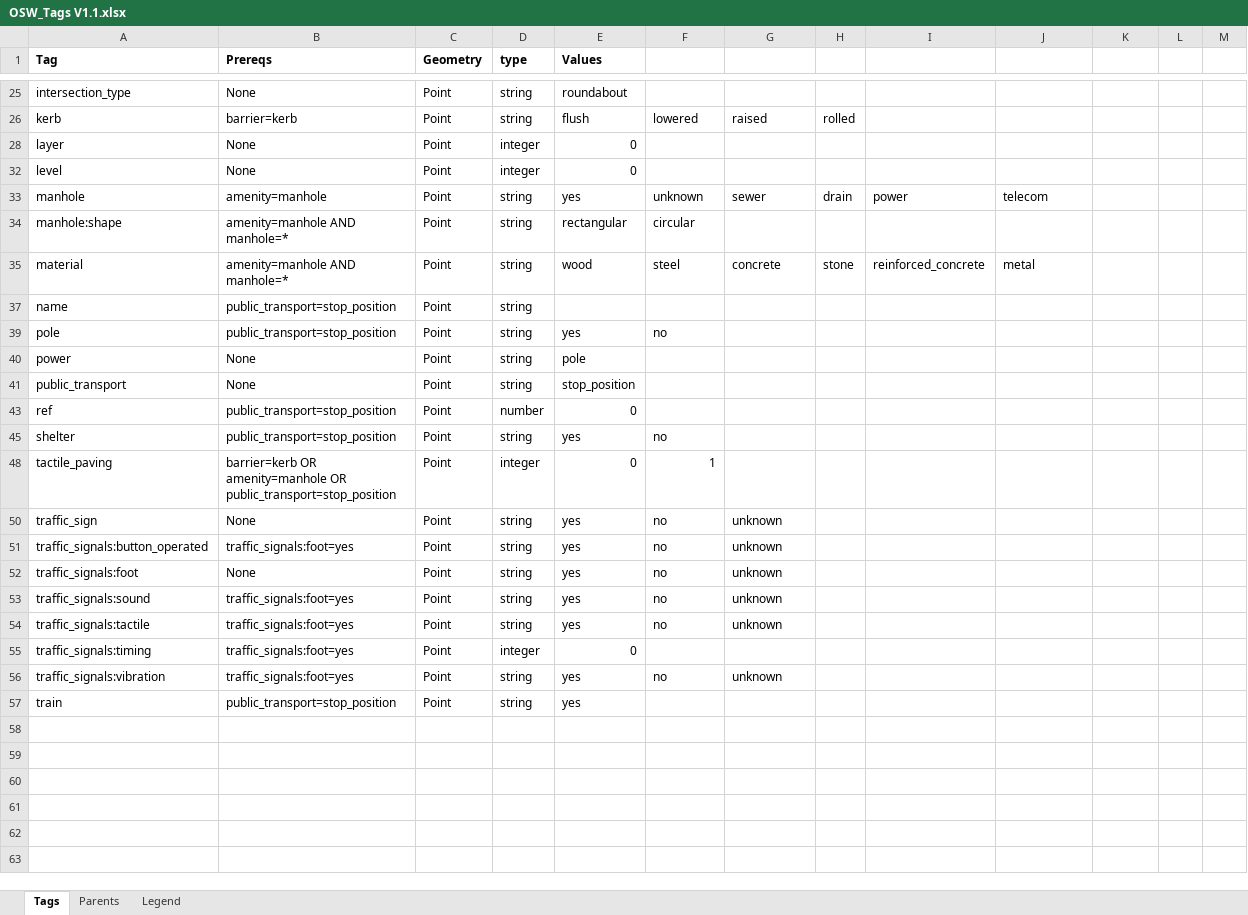
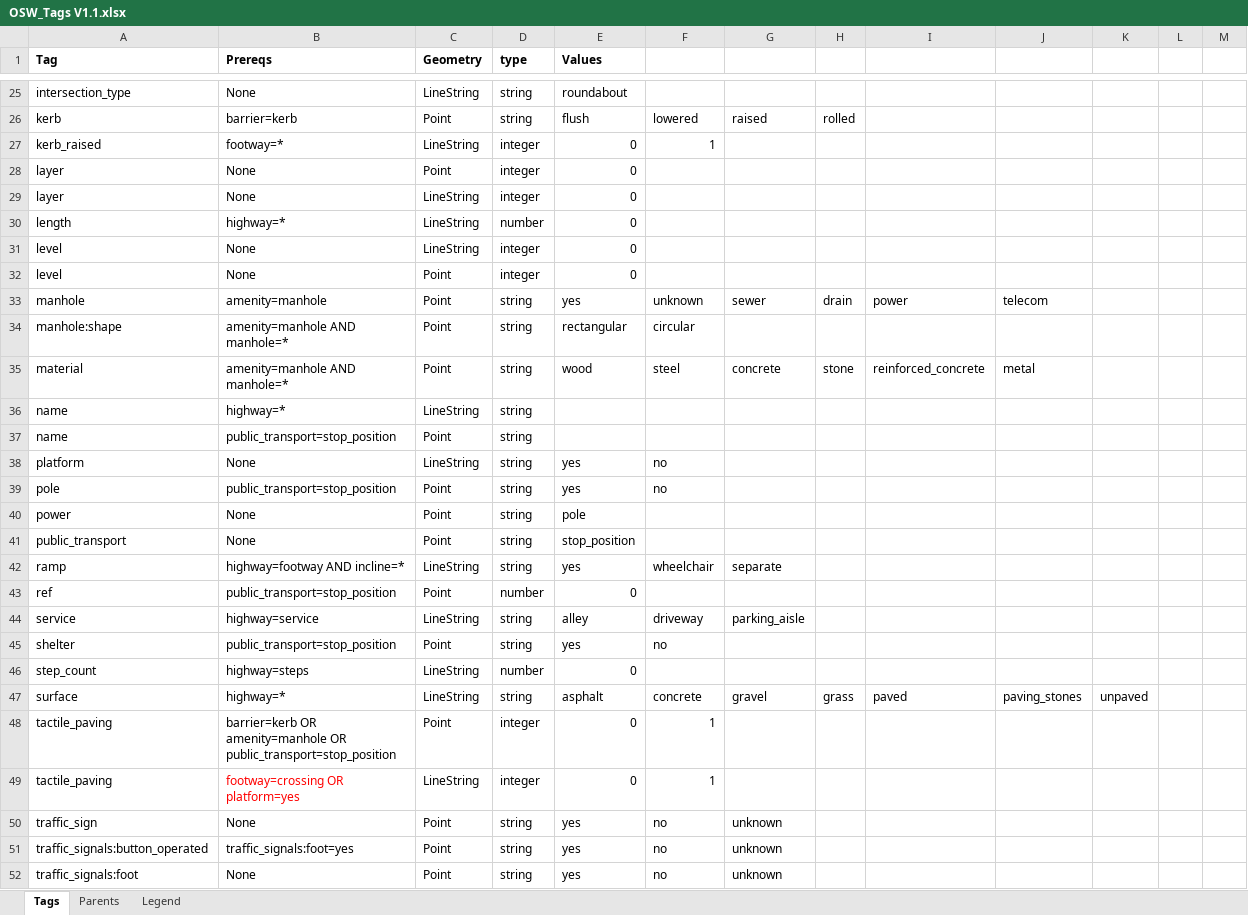
Before and after one commit to sureshgaussian/oswvalidators, an Excel workbook: Json Schema/OSW_Tags V1.1.xlsx, sheet Tags, drawn as a sheet; only a part is shown, gaps mark what is left out; the shorter side is filled out with more unchanged rows; values as stored, in another font and other column widths than the file's, no borders; ↵ is a line break in a cell; the diff covers the shown part only; the diff names each change by its address in the sheet, - before the commit and + after, or states it on an @@ line.

```diff
--- a/Json Schema/OSW_Tags V1.1.xlsx (sheet Tags)
+++ b/Json Schema/OSW_Tags V1.1.xlsx (sheet Tags)
-C25 (Geometry): Point
+C25 (Geometry): LineString
@@ row 27 unhidden: kerb_raised | footway=* | LineString | integer | 0 | 1 @@
@@ row 29 unhidden: layer | None | LineString | integer | 0 @@
@@ row 30 unhidden: length | highway=* | LineString | number | 0 @@
@@ row 31 unhidden: level | None | LineString | integer | 0 @@
@@ row 36 unhidden: name | highway=* | LineString | string @@
@@ row 38 unhidden: platform | None | LineString | string | yes | no @@
@@ row 42 unhidden: ramp | highway=footway AND incline=* | LineString | string | yes | wheelchair | separate @@
@@ row 44 unhidden: service | highway=service | LineString | string | alley | driveway | parking_aisle @@
@@ row 46 unhidden: step_count | highway=steps | LineString | number | 0 @@
@@ row 47 unhidden: surface | highway=* | LineString | string | asphalt | concrete | gravel | grass | paved | paving_stones | unpaved @@
@@ row 49 unhidden: tactile_paving | footway=crossing OR ↵ platform=yes | LineString | integer | 0 | 1 @@
```
Also changed, not shown: 1 added row and 17 hidden or unhidden rows elsewhere in this sheet, hidden cells, 10 other files.
